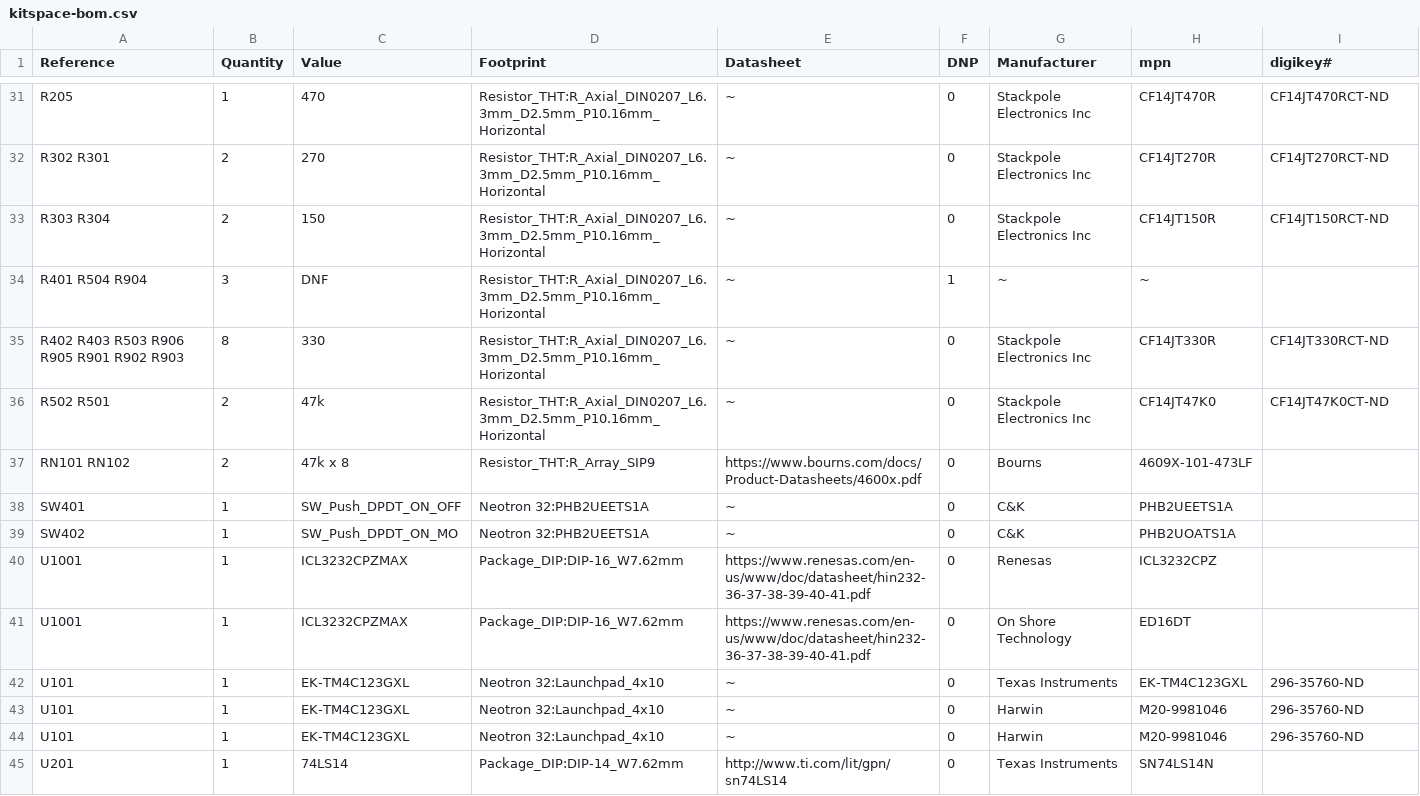
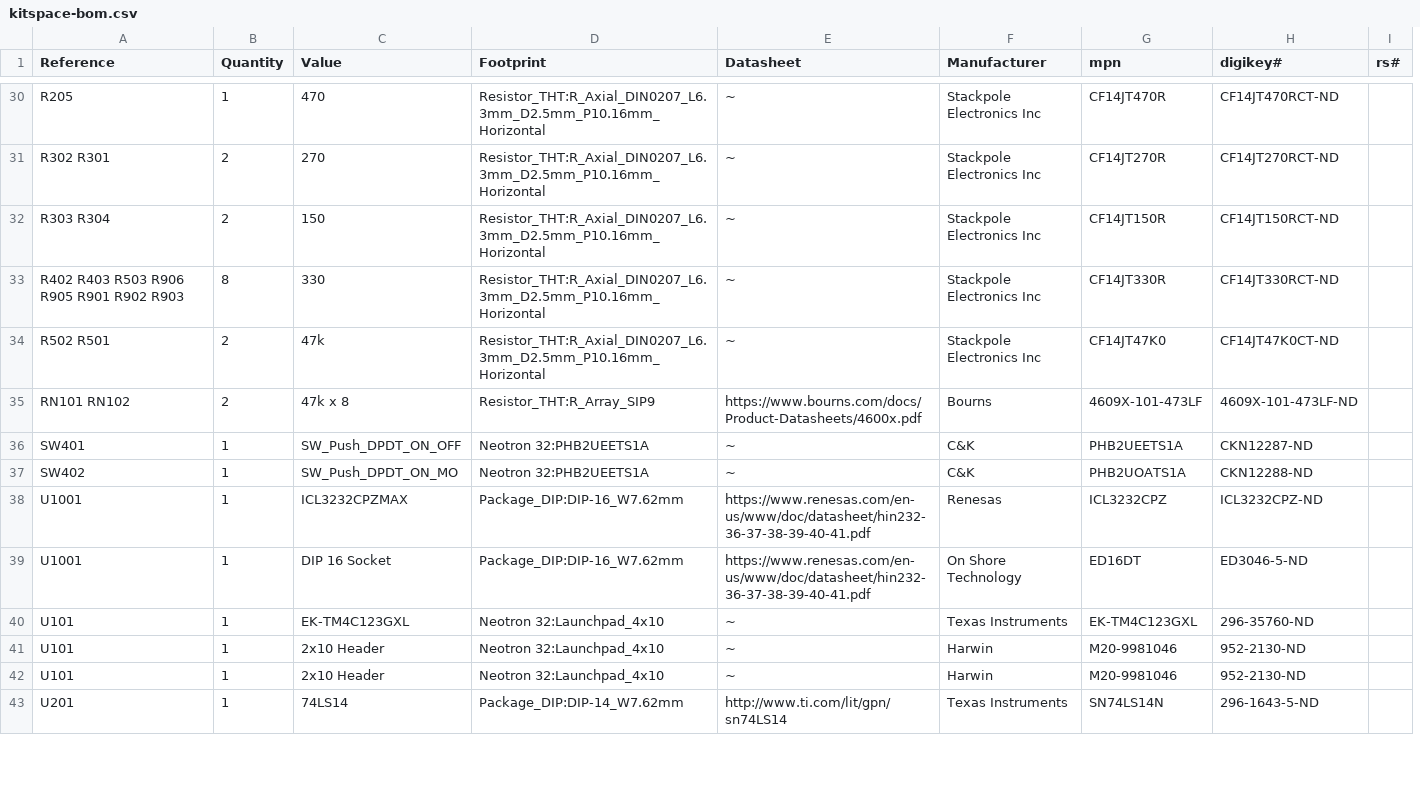
Before and after one commit to Neotron-Compute/Neotron-32-Hardware, a CSV file: kitspace-bom.csv, drawn as a sheet; only a part is shown, gaps mark what is left out; removed rows and columns are numbered as before the commit, all else as after; the diff covers the shown part only; the diff names each change by its address in the sheet, - before the commit and + after, or states it on an @@ line.

Commit message:
Deleted DNP parts, and added Digikey part numbers.

```diff
--- a/kitspace-bom.csv
+++ b/kitspace-bom.csv
-column F (DNP), rows 31-33: all 0; rows 35-45: all 0
+column I (rs#), empty
-row 34: R401 R504 R904 | 3 | DNF | Resistor_THT:R_Axial_DIN0207_L6.3mm_D2.5mm_P10.16mm_Horizontal | ~ | 1 | ~ | ~
-H35 (digikey#): (empty)
+H35 (digikey#): 4609X-101-473LF-ND
-H36 (digikey#): (empty)
+H36 (digikey#): CKN12287-ND
-H37 (digikey#): (empty)
+H37 (digikey#): CKN12288-ND
-H38 (digikey#): (empty)
+H38 (digikey#): ICL3232CPZ-ND
-C39 (Value): ICL3232CPZMAX
+C39 (Value): DIP 16 Socket
-H39 (digikey#): (empty)
+H39 (digikey#): ED3046-5-ND
-C41:C42 (Value): EK-TM4C123GXL
+C41:C42 (Value): 2x10 Header
-H41:H42 (digikey#): 296-35760-ND
+H41:H42 (digikey#): 952-2130-ND
-H43 (digikey#): (empty)
+H43 (digikey#): 296-1643-5-ND
```
Also changed, not shown: 1 removed row and 44 edited cells elsewhere in this file.
